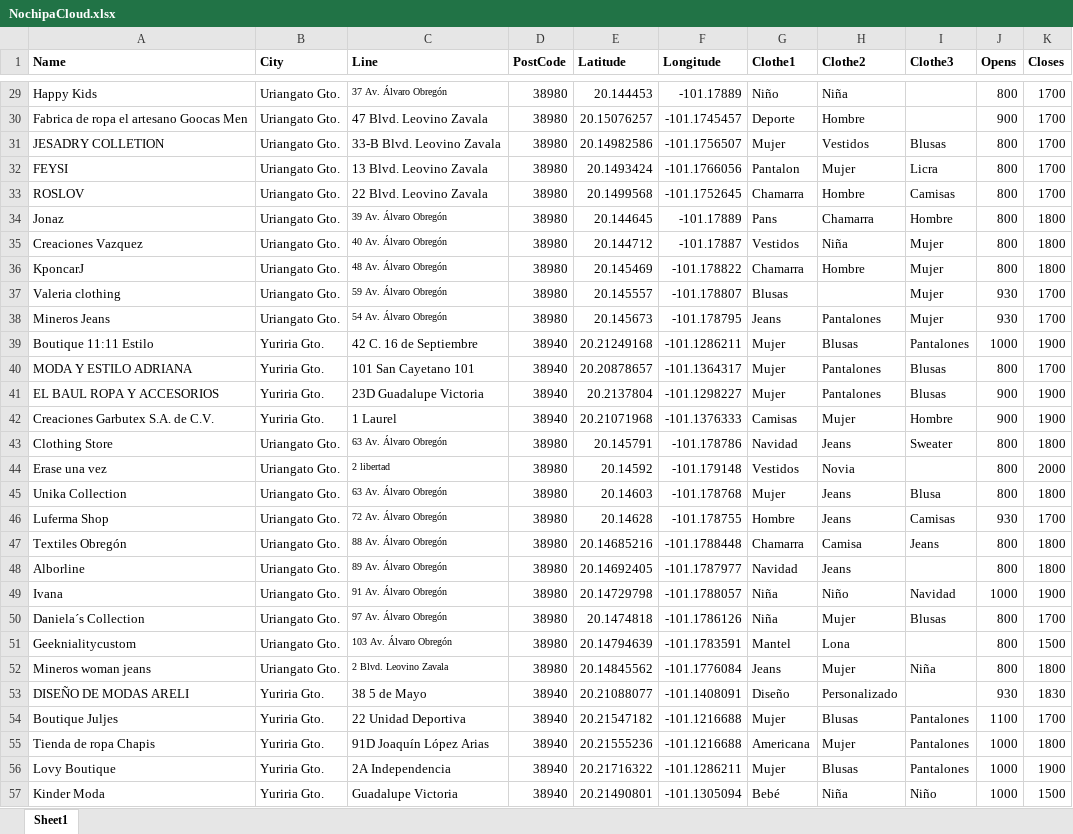
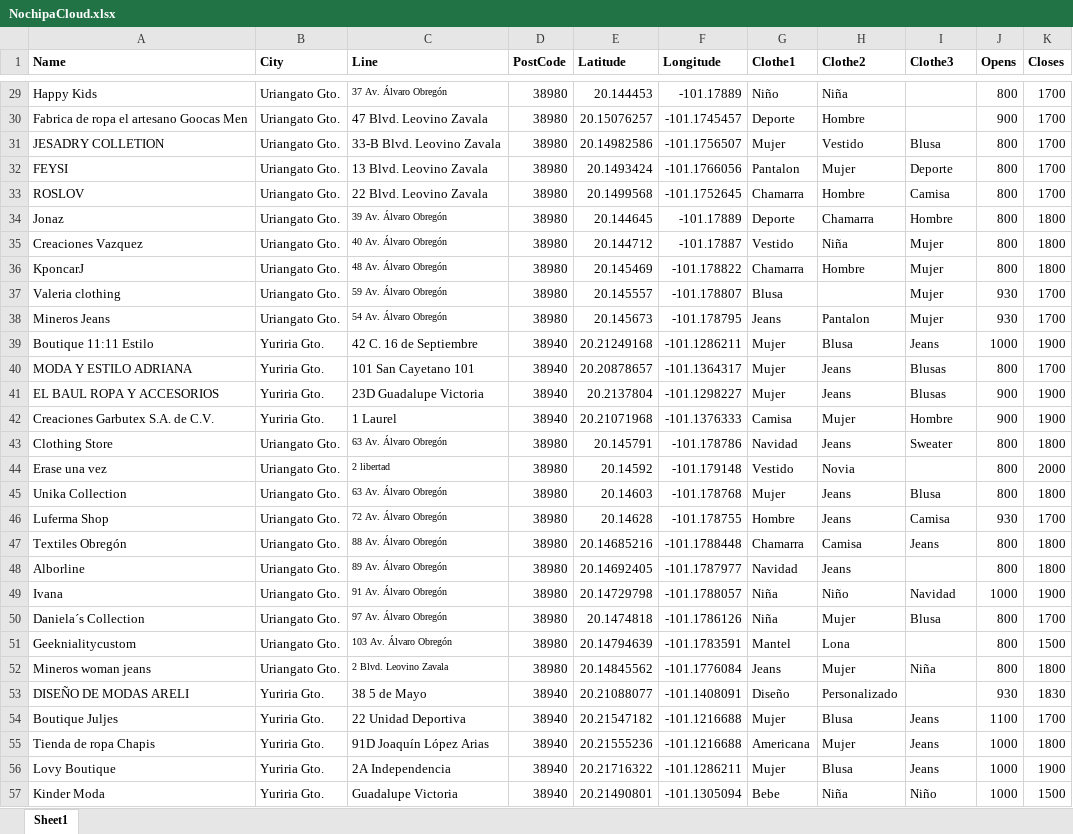
Before and after one commit to Elizabeth145992/NochipaCloud, an Excel workbook: data/NochipaCloud.xlsx, sheet Sheet1, drawn as a sheet; only a part is shown, gaps mark what is left out; values as stored, in another font and other column widths than the file's, no borders; the diff covers the shown part only; the diff names each change by its address in the sheet, - before the commit and + after, or states it on an @@ line.

```diff
--- a/data/NochipaCloud.xlsx (sheet Sheet1)
+++ b/data/NochipaCloud.xlsx (sheet Sheet1)
-H31 (Clothe2): Vestidos
+H31 (Clothe2): Vestido
-I31 (Clothe3): Blusas
+I31 (Clothe3): Blusa
-I32 (Clothe3): Licra
+I32 (Clothe3): Deporte
-I33 (Clothe3): Camisas
+I33 (Clothe3): Camisa
-G34 (Clothe1): Pans
+G34 (Clothe1): Deporte
-G35 (Clothe1): Vestidos
+G35 (Clothe1): Vestido
-G37 (Clothe1): Blusas
+G37 (Clothe1): Blusa
-H38 (Clothe2): Pantalones
+H38 (Clothe2): Pantalon
-H39 (Clothe2): Blusas
+H39 (Clothe2): Blusa
-I39 (Clothe3): Pantalones
+I39 (Clothe3): Jeans
-H40:H41 (Clothe2): Pantalones
+H40:H41 (Clothe2): Jeans
-G42 (Clothe1): Camisas
+G42 (Clothe1): Camisa
-G44 (Clothe1): Vestidos
+G44 (Clothe1): Vestido
-I46 (Clothe3): Camisas
+I46 (Clothe3): Camisa
-I50 (Clothe3): Blusas
+I50 (Clothe3): Blusa
-H54 (Clothe2): Blusas
+H54 (Clothe2): Blusa
-I54:I56 (Clothe3): Pantalones
+I54:I56 (Clothe3): Jeans
-H56 (Clothe2): Blusas
+H56 (Clothe2): Blusa
-G57 (Clothe1): Bebé
+G57 (Clothe1): Bebe
```
Also changed, not shown: 61 edited cells and cell formats elsewhere in this sheet, 1 other file.
